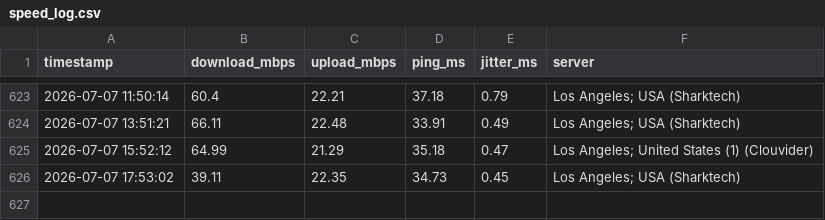
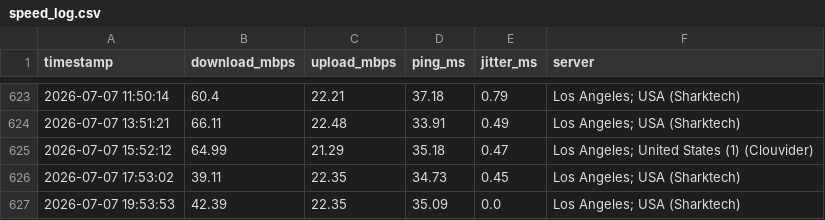
Before and after one commit to CommanderBotson93/speedtest-data, a CSV file: speed_log.csv, drawn as a sheet; only a part is shown, gaps mark what is left out.

Commit message:
speed data 2026-07-07 19:53

```diff
--- a/speed_log.csv
+++ b/speed_log.csv
@@ -626 +626,2 @@ timestamp,download_mbps,upload_mbps,ping_ms,jitter_ms,server
 2026-07-07 17:53:02,39.11,22.35,34.73,0.45,Los Angeles; USA (Sharktech)
+2026-07-07 19:53:53,42.39,22.35,35.09,0.0,Los Angeles; USA (Sharktech)
```
